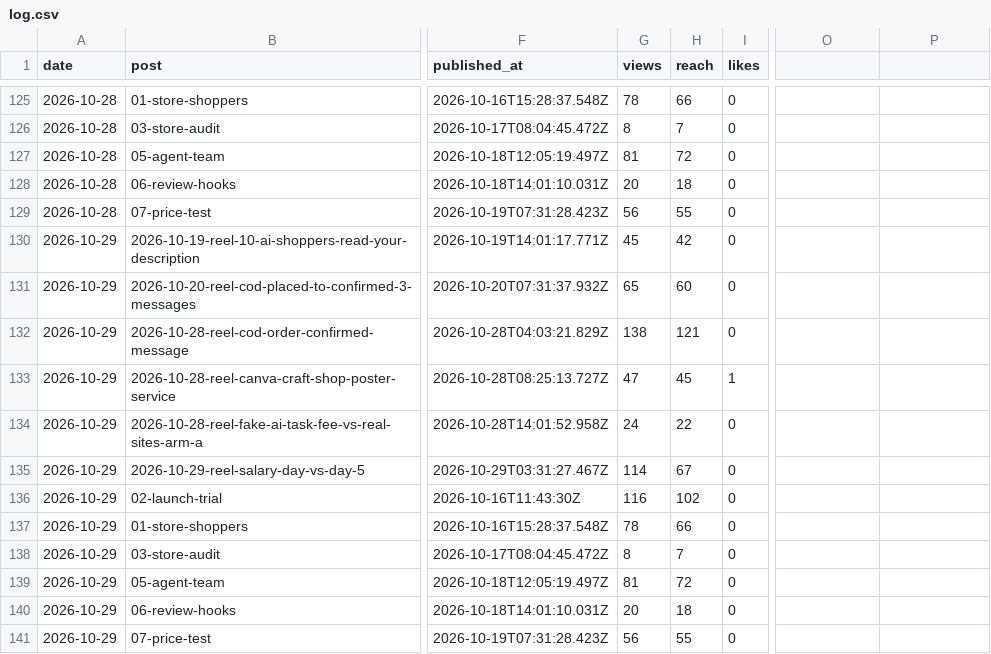
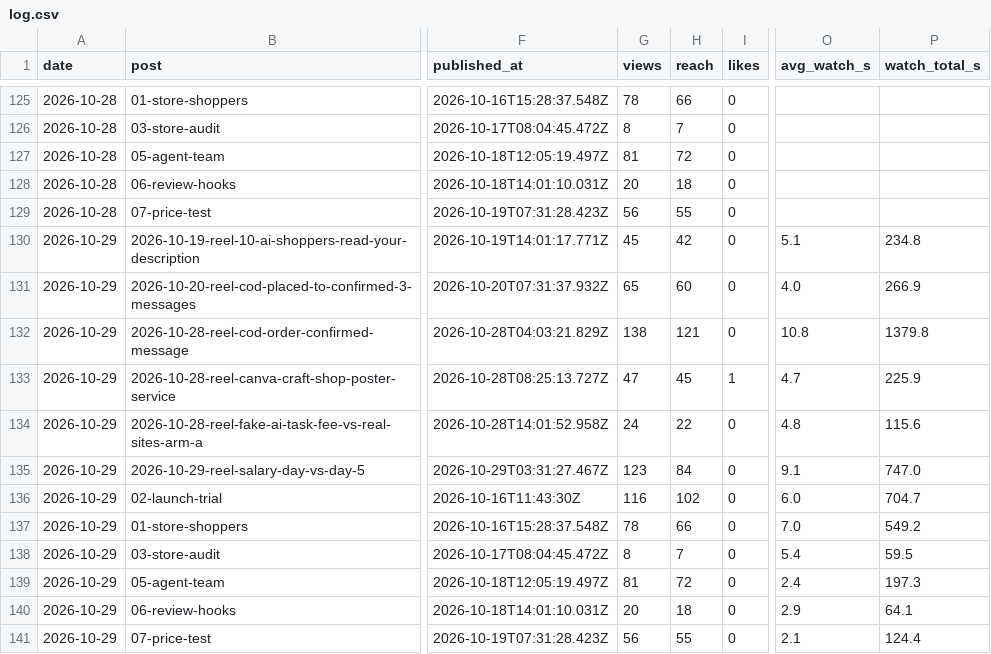
Before and after one commit to dhakadpd10/theecomprashant, a CSV file: content/analytics/log.csv, drawn as a sheet; only a part is shown, gaps mark what is left out; the diff names each change by its address in the sheet, - before the commit and + after, or states it on an @@ line.

```diff
--- a/content/analytics/log.csv
+++ b/content/analytics/log.csv
-O1: (empty)
+O1: avg_watch_s
-P1: (empty)
+P1: watch_total_s
-O130 (avg_watch_s): (empty)
+O130 (avg_watch_s): 5.1
-P130 (watch_total_s): (empty)
+P130 (watch_total_s): 234.8
-O131 (avg_watch_s): (empty)
+O131 (avg_watch_s): 4.0
-P131 (watch_total_s): (empty)
+P131 (watch_total_s): 266.9
-O132 (avg_watch_s): (empty)
+O132 (avg_watch_s): 10.8
-P132 (watch_total_s): (empty)
+P132 (watch_total_s): 1379.8
-O133 (avg_watch_s): (empty)
+O133 (avg_watch_s): 4.7
-P133 (watch_total_s): (empty)
+P133 (watch_total_s): 225.9
-O134 (avg_watch_s): (empty)
+O134 (avg_watch_s): 4.8
-P134 (watch_total_s): (empty)
+P134 (watch_total_s): 115.6
-G135 (views): 114
+G135 (views): 123
-H135 (reach): 67
+H135 (reach): 84
-O135 (avg_watch_s): (empty)
+O135 (avg_watch_s): 9.1
-P135 (watch_total_s): (empty)
+P135 (watch_total_s): 747.0
-O136 (avg_watch_s): (empty)
+O136 (avg_watch_s): 6.0
-P136 (watch_total_s): (empty)
+P136 (watch_total_s): 704.7
-O137 (avg_watch_s): (empty)
+O137 (avg_watch_s): 7.0
-P137 (watch_total_s): (empty)
+P137 (watch_total_s): 549.2
-O138 (avg_watch_s): (empty)
+O138 (avg_watch_s): 5.4
-P138 (watch_total_s): (empty)
+P138 (watch_total_s): 59.5
-O139 (avg_watch_s): (empty)
+O139 (avg_watch_s): 2.4
-P139 (watch_total_s): (empty)
+P139 (watch_total_s): 197.3
-O140 (avg_watch_s): (empty)
+O140 (avg_watch_s): 2.9
-P140 (watch_total_s): (empty)
+P140 (watch_total_s): 64.1
-O141 (avg_watch_s): (empty)
+O141 (avg_watch_s): 2.1
-P141 (watch_total_s): (empty)
+P141 (watch_total_s): 124.4
```
